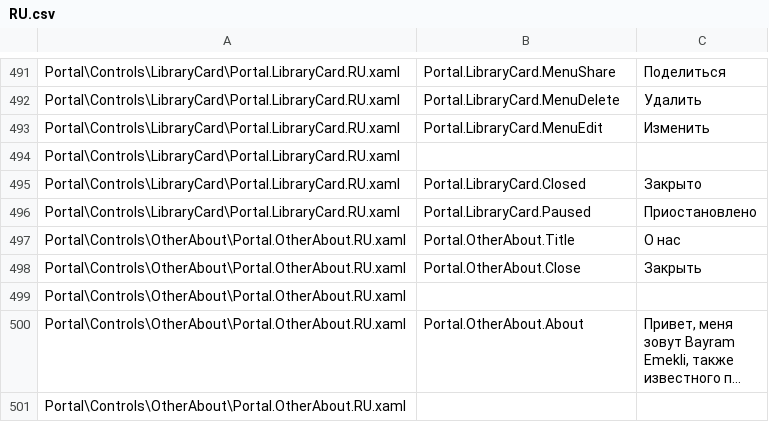
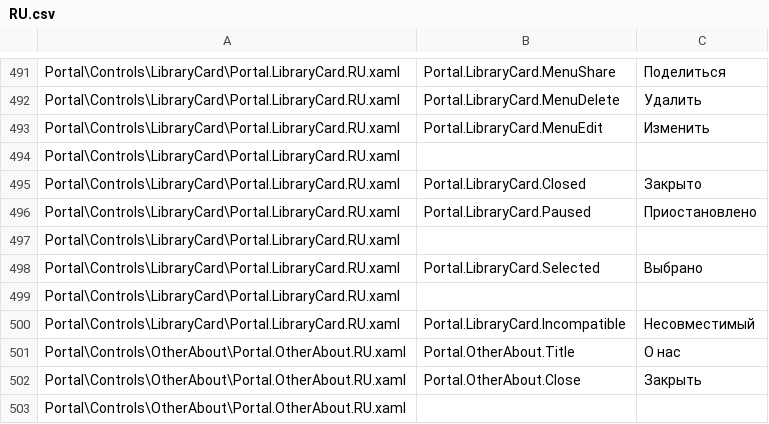
Before and after one commit to Taiizor/Sucrose, a CSV file: .localize/RU.csv, drawn as a sheet; only a part is shown, gaps mark what is left out; the shorter side is filled out with more unchanged rows; long unchanged cells end in ….

```diff
--- a/.localize/RU.csv
+++ b/.localize/RU.csv
@@ -496,2 +496,6 @@ Portal\Controls\LibraryCard\Portal.LibraryCard.RU.xaml,Portal.LibraryCard.Closed
 Portal\Controls\LibraryCard\Portal.LibraryCard.RU.xaml,Portal.LibraryCard.Paused,Приостановлено
+Portal\Controls\LibraryCard\Portal.LibraryCard.RU.xaml,,
+Portal\Controls\LibraryCard\Portal.LibraryCard.RU.xaml,Portal.LibraryCard.Selected,Выбрано
+Portal\Controls\LibraryCard\Portal.LibraryCard.RU.xaml,,
+Portal\Controls\LibraryCard\Portal.LibraryCard.RU.xaml,Portal.LibraryCard.Incompatible,Несовместимый
 Portal\Controls\OtherAbout\Portal.OtherAbout.RU.xaml,Portal.OtherAbout.Title,О нас
```
Also changed, not shown: .localize/EL.csv, .localize/FR.csv, 44 other files.
